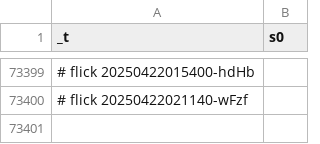
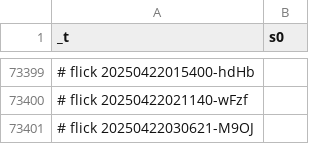
Before and after one commit to abikesa/diagnosis, a CSV file: kitabo/ensi/ukubona/donorcase/test2/assets/csv/s0_2.csv, drawn as a sheet; only a part is shown, gaps mark what is left out.

Commit message:
kitabo/ensi/ukubona/donorcase/test2/assets/csv/s0_2.csv

```diff
--- a/kitabo/ensi/ukubona/donorcase/test2/assets/csv/s0_2.csv
+++ b/kitabo/ensi/ukubona/donorcase/test2/assets/csv/s0_2.csv
@@ -73400 +73400,2 @@ _t,s0
 # flick 20250422021140-wFzf
+# flick 20250422030621-M9OJ
```
